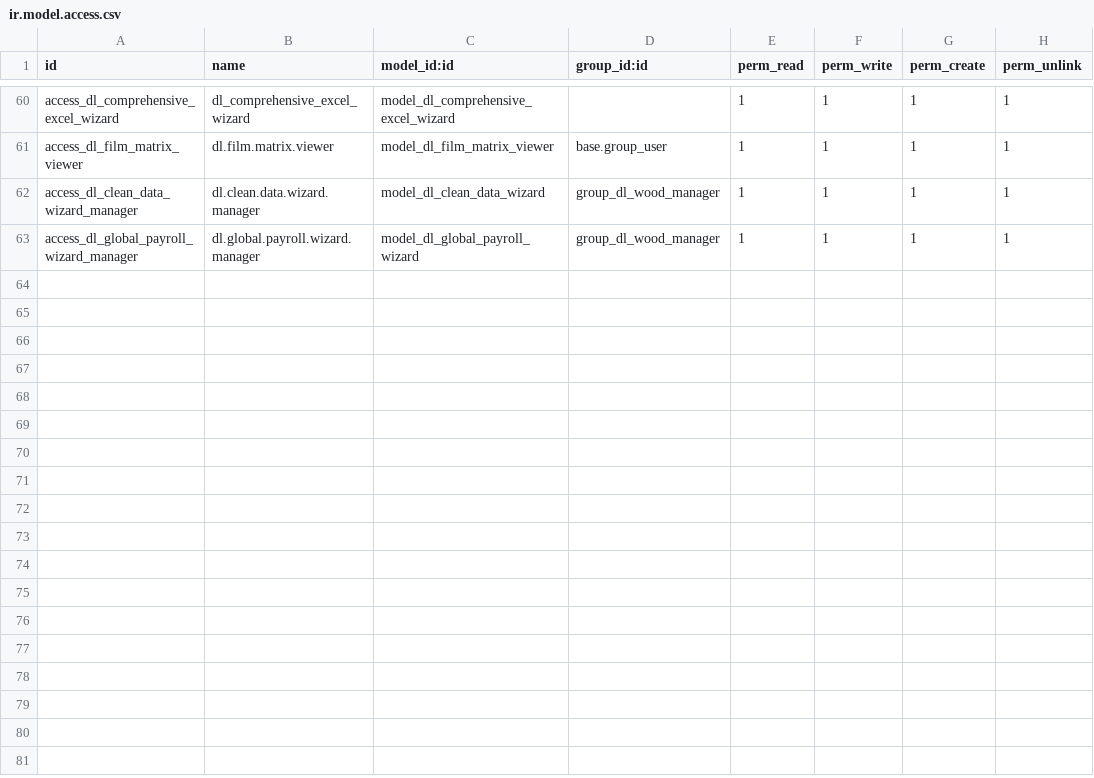
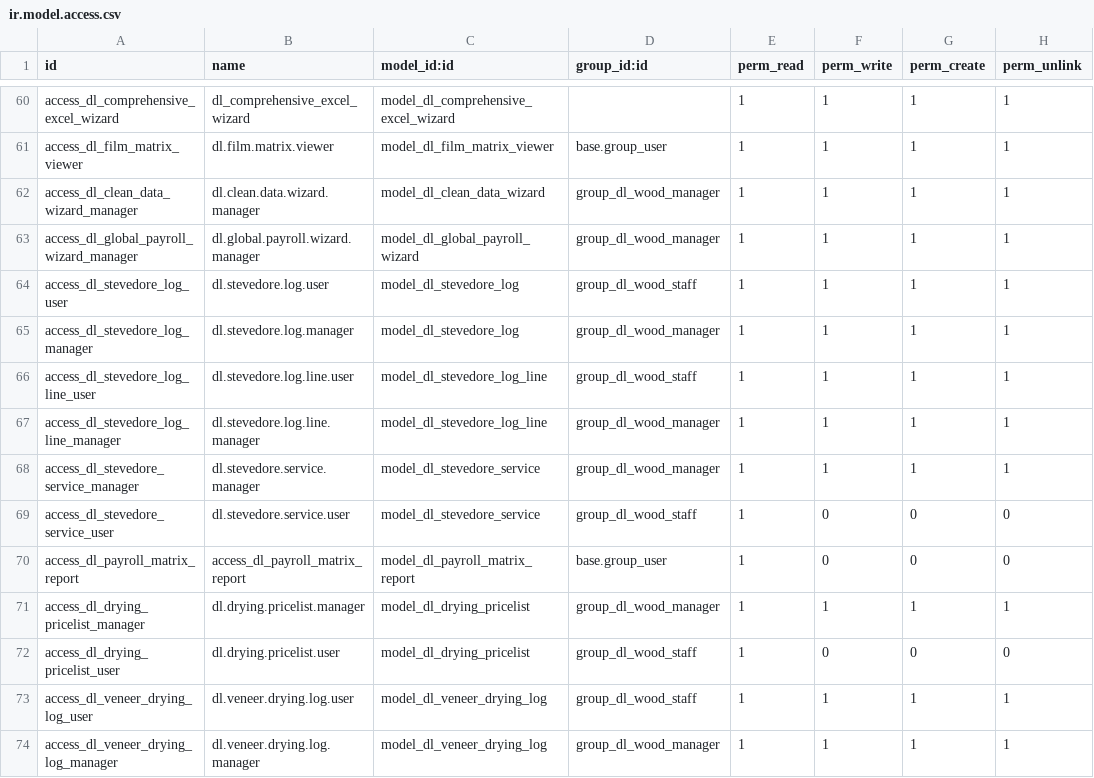
Before and after one commit to sonzai8/odoo, a CSV file: my_custom_addons/dl_wood_payroll/security/ir.model.access.csv, drawn as a sheet; only a part is shown, gaps mark what is left out.

Commit message:
feat: implement dl_wood_sorting module and add comprehensive payroll matrix reporting for stevedore and veneer drying operations.

```diff
--- a/my_custom_addons/dl_wood_payroll/security/ir.model.access.csv
+++ b/my_custom_addons/dl_wood_payroll/security/ir.model.access.csv
@@ -63 +63,12 @@ access_dl_clean_data_wizard_manager,dl.clean.data.wizard.manager,model_dl_clean_
 access_dl_global_payroll_wizard_manager,dl.global.payroll.wizard.manager,model_dl_global_payroll_wizard,group_dl_wood_manager,1,1,1,1
+access_dl_stevedore_log_user,dl.stevedore.log.user,model_dl_stevedore_log,group_dl_wood_staff,1,1,1,1
+access_dl_stevedore_log_manager,dl.stevedore.log.manager,model_dl_stevedore_log,group_dl_wood_manager,1,1,1,1
+access_dl_stevedore_log_line_user,dl.stevedore.log.line.user,model_dl_stevedore_log_line,group_dl_wood_staff,1,1,1,1
+access_dl_stevedore_log_line_manager,dl.stevedore.log.line.manager,model_dl_stevedore_log_line,group_dl_wood_manager,1,1,1,1
+access_dl_stevedore_service_manager,dl.stevedore.service.manager,model_dl_stevedore_service,group_dl_wood_manager,1,1,1,1
+access_dl_stevedore_service_user,dl.stevedore.service.user,model_dl_stevedore_service,group_dl_wood_staff,1,0,0,0
+access_dl_payroll_matrix_report,access_dl_payroll_matrix_report,model_dl_payroll_matrix_report,base.group_user,1,0,0,0
+access_dl_drying_pricelist_manager,dl.drying.pricelist.manager,model_dl_drying_pricelist,group_dl_wood_manager,1,1,1,1
+access_dl_drying_pricelist_user,dl.drying.pricelist.user,model_dl_drying_pricelist,group_dl_wood_staff,1,0,0,0
+access_dl_veneer_drying_log_user,dl.veneer.drying.log.user,model_dl_veneer_drying_log,group_dl_wood_staff,1,1,1,1
+access_dl_veneer_drying_log_manager,dl.veneer.drying.log.manager,model_dl_veneer_drying_log,group_dl_wood_manager,1,1,1,1
```
Also changed, not shown: 22 other files.
